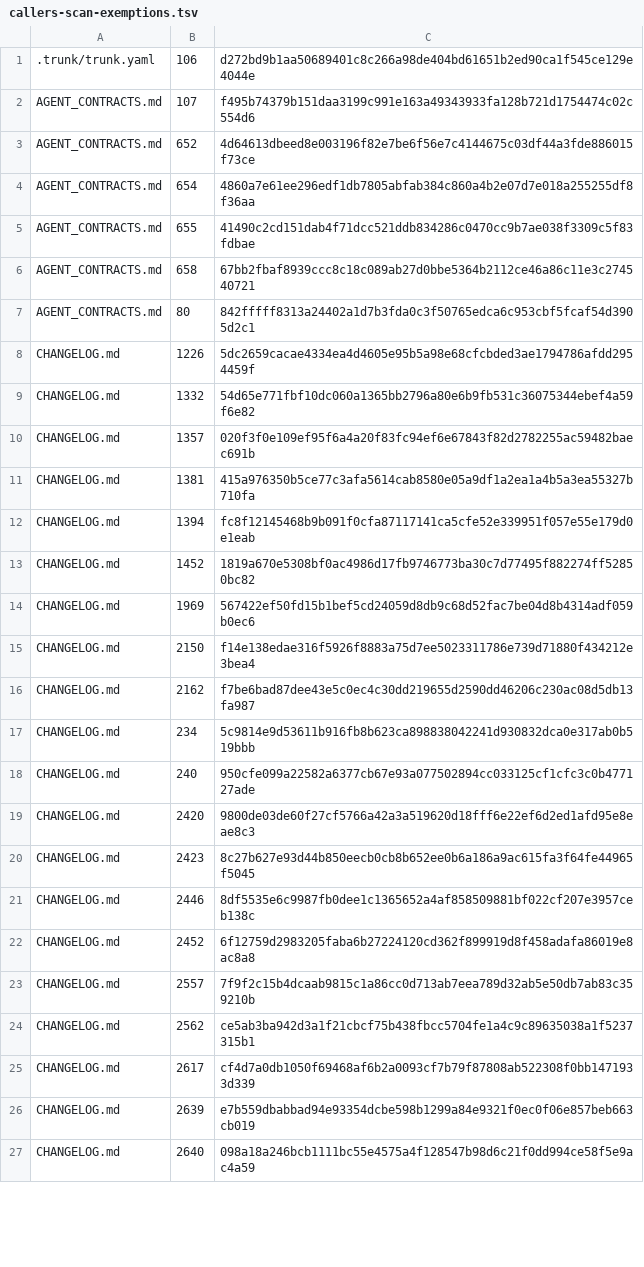
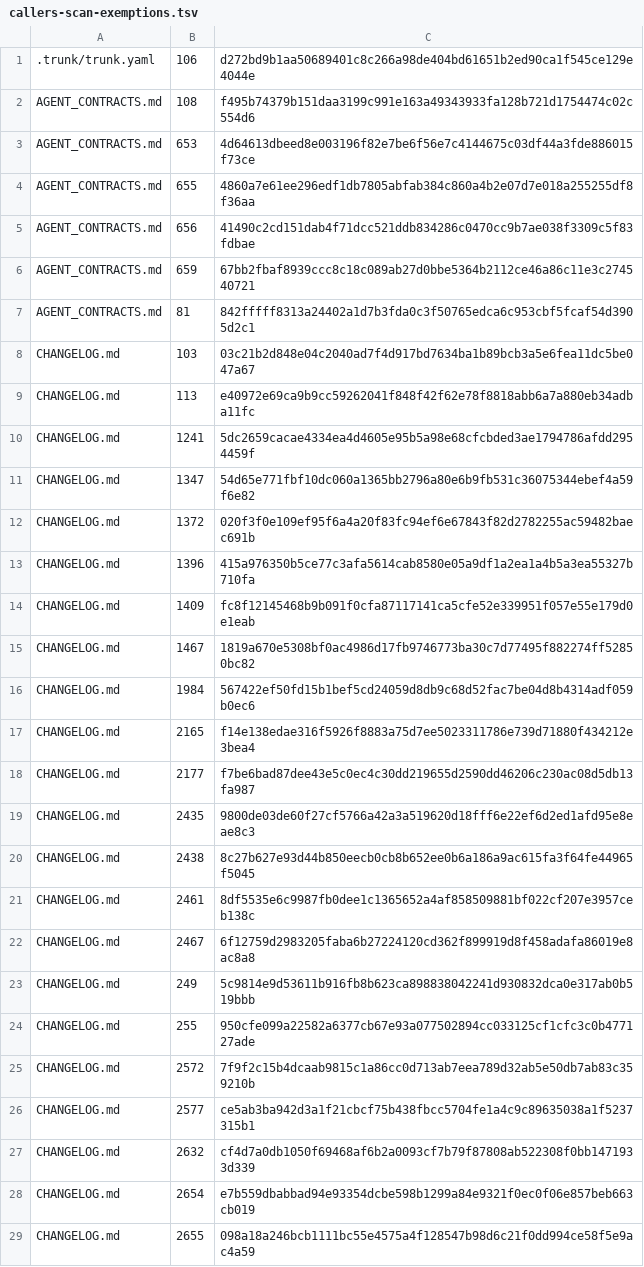
Before and after one commit to UnleashedServices/unleashed-mail-plugin, a TSV file: scripts/review/callers-scan-exemptions.tsv, drawn as a sheet; only a part is shown; the diff covers the shown part only.

```diff
--- a/scripts/review/callers-scan-exemptions.tsv
+++ b/scripts/review/callers-scan-exemptions.tsv
@@ -1,27 +1,29 @@
 .trunk/trunk.yaml	106	d272bd9b1aa50689401c8c266a98de404bd61651b2ed90ca1f545ce129e4044e
-AGENT_CONTRACTS.md	107	f495b74379b151daa3199c991e163a49343933fa128b721d1754474c02c554d6
-AGENT_CONTRACTS.md	652	4d64613dbeed8e003196f82e7be6f56e7c4144675c03df44a3fde886015f73ce
-AGENT_CONTRACTS.md	654	4860a7e61ee296edf1db7805abfab384c860a4b2e07d7e018a255255df8f36aa
-AGENT_CONTRACTS.md	655	41490c2cd151dab4f71dcc521ddb834286c0470cc9b7ae038f3309c5f83fdbae
-AGENT_CONTRACTS.md	658	67bb2fbaf8939ccc8c18c089ab27d0bbe5364b2112ce46a86c11e3c274540721
-AGENT_CONTRACTS.md	80	842fffff8313a24402a1d7b3fda0c3f50765edca6c953cbf5fcaf54d3905d2c1
-CHANGELOG.md	1226	5dc2659cacae4334ea4d4605e95b5a98e68cfcbded3ae1794786afdd2954459f
-CHANGELOG.md	1332	54d65e771fbf10dc060a1365bb2796a80e6b9fb531c36075344ebef4a59f6e82
-CHANGELOG.md	1357	020f3f0e109ef95f6a4a20f83fc94ef6e67843f82d2782255ac59482baec691b
-CHANGELOG.md	1381	415a976350b5ce77c3afa5614cab8580e05a9df1a2ea1a4b5a3ea55327b710fa
-CHANGELOG.md	1394	fc8f12145468b9b091f0cfa87117141ca5cfe52e339951f057e55e179d0e1eab
-CHANGELOG.md	1452	1819a670e5308bf0ac4986d17fb9746773ba30c7d77495f882274ff52850bc82
-CHANGELOG.md	1969	567422ef50fd15b1bef5cd24059d8db9c68d52fac7be04d8b4314adf059b0ec6
-CHANGELOG.md	2150	f14e138edae316f5926f8883a75d7ee5023311786e739d71880f434212e3bea4
-CHANGELOG.md	2162	f7be6bad87dee43e5c0ec4c30dd219655d2590dd46206c230ac08d5db13fa987
-CHANGELOG.md	234	5c9814e9d53611b916fb8b623ca898838042241d930832dca0e317ab0b519bbb
-CHANGELOG.md	240	950cfe099a22582a6377cb67e93a077502894cc033125cf1cfc3c0b477127ade
-CHANGELOG.md	2420	9800de03de60f27cf5766a42a3a519620d18fff6e22ef6d2ed1afd95e8eae8c3
-CHANGELOG.md	2423	8c27b627e93d44b850eecb0cb8b652ee0b6a186a9ac615fa3f64fe44965f5045
-CHANGELOG.md	2446	8df5535e6c9987fb0dee1c1365652a4af858509881bf022cf207e3957ceb138c
-CHANGELOG.md	2452	6f12759d2983205faba6b27224120cd362f899919d8f458adafa86019e8ac8a8
-CHANGELOG.md	2557	7f9f2c15b4dcaab9815c1a86cc0d713ab7eea789d32ab5e50db7ab83c359210b
-CHANGELOG.md	2562	ce5ab3ba942d3a1f21cbcf75b438fbcc5704fe1a4c9c89635038a1f5237315b1
-CHANGELOG.md	2617	cf4d7a0db1050f69468af6b2a0093cf7b79f87808ab522308f0bb1471933d339
-CHANGELOG.md	2639	e7b559dbabbad94e93354dcbe598b1299a84e9321f0ec0f06e857beb663cb019
-CHANGELOG.md	2640	098a18a246bcb1111bc55e4575a4f128547b98d6c21f0dd994ce58f5e9ac4a59
+AGENT_CONTRACTS.md	108	f495b74379b151daa3199c991e163a49343933fa128b721d1754474c02c554d6
+AGENT_CONTRACTS.md	653	4d64613dbeed8e003196f82e7be6f56e7c4144675c03df44a3fde886015f73ce
+AGENT_CONTRACTS.md	655	4860a7e61ee296edf1db7805abfab384c860a4b2e07d7e018a255255df8f36aa
+AGENT_CONTRACTS.md	656	41490c2cd151dab4f71dcc521ddb834286c0470cc9b7ae038f3309c5f83fdbae
+AGENT_CONTRACTS.md	659	67bb2fbaf8939ccc8c18c089ab27d0bbe5364b2112ce46a86c11e3c274540721
+AGENT_CONTRACTS.md	81	842fffff8313a24402a1d7b3fda0c3f50765edca6c953cbf5fcaf54d3905d2c1
+CHANGELOG.md	103	03c21b2d848e04c2040ad7f4d917bd7634ba1b89bcb3a5e6fea11dc5be047a67
+CHANGELOG.md	113	e40972e69ca9b9cc59262041f848f42f62e78f8818abb6a7a880eb34adba11fc
+CHANGELOG.md	1241	5dc2659cacae4334ea4d4605e95b5a98e68cfcbded3ae1794786afdd2954459f
+CHANGELOG.md	1347	54d65e771fbf10dc060a1365bb2796a80e6b9fb531c36075344ebef4a59f6e82
+CHANGELOG.md	1372	020f3f0e109ef95f6a4a20f83fc94ef6e67843f82d2782255ac59482baec691b
+CHANGELOG.md	1396	415a976350b5ce77c3afa5614cab8580e05a9df1a2ea1a4b5a3ea55327b710fa
+CHANGELOG.md	1409	fc8f12145468b9b091f0cfa87117141ca5cfe52e339951f057e55e179d0e1eab
+CHANGELOG.md	1467	1819a670e5308bf0ac4986d17fb9746773ba30c7d77495f882274ff52850bc82
+CHANGELOG.md	1984	567422ef50fd15b1bef5cd24059d8db9c68d52fac7be04d8b4314adf059b0ec6
+CHANGELOG.md	2165	f14e138edae316f5926f8883a75d7ee5023311786e739d71880f434212e3bea4
+CHANGELOG.md	2177	f7be6bad87dee43e5c0ec4c30dd219655d2590dd46206c230ac08d5db13fa987
+CHANGELOG.md	2435	9800de03de60f27cf5766a42a3a519620d18fff6e22ef6d2ed1afd95e8eae8c3
+CHANGELOG.md	2438	8c27b627e93d44b850eecb0cb8b652ee0b6a186a9ac615fa3f64fe44965f5045
+CHANGELOG.md	2461	8df5535e6c9987fb0dee1c1365652a4af858509881bf022cf207e3957ceb138c
+CHANGELOG.md	2467	6f12759d2983205faba6b27224120cd362f899919d8f458adafa86019e8ac8a8
+CHANGELOG.md	249	5c9814e9d53611b916fb8b623ca898838042241d930832dca0e317ab0b519bbb
+CHANGELOG.md	255	950cfe099a22582a6377cb67e93a077502894cc033125cf1cfc3c0b477127ade
+CHANGELOG.md	2572	7f9f2c15b4dcaab9815c1a86cc0d713ab7eea789d32ab5e50db7ab83c359210b
+CHANGELOG.md	2577	ce5ab3ba942d3a1f21cbcf75b438fbcc5704fe1a4c9c89635038a1f5237315b1
+CHANGELOG.md	2632	cf4d7a0db1050f69468af6b2a0093cf7b79f87808ab522308f0bb1471933d339
+CHANGELOG.md	2654	e7b559dbabbad94e93354dcbe598b1299a84e9321f0ec0f06e857beb663cb019
+CHANGELOG.md	2655	098a18a246bcb1111bc55e4575a4f128547b98d6c21f0dd994ce58f5e9ac4a59
```
Also changed, not shown: 2 added rows, 2 removed rows and 33 edited cells elsewhere in this file, 7 other files.
